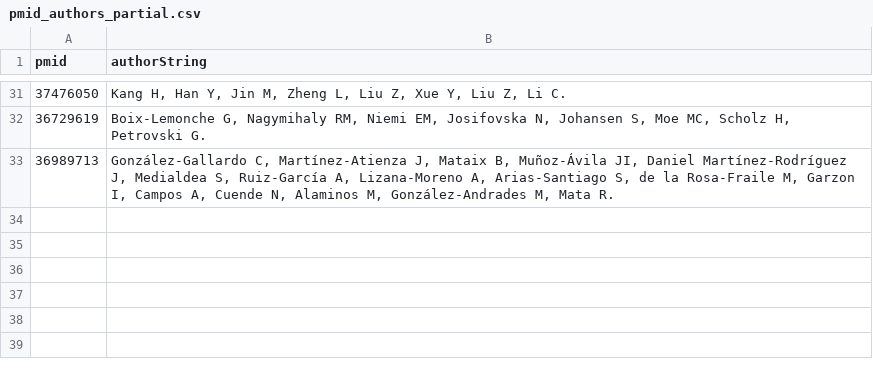
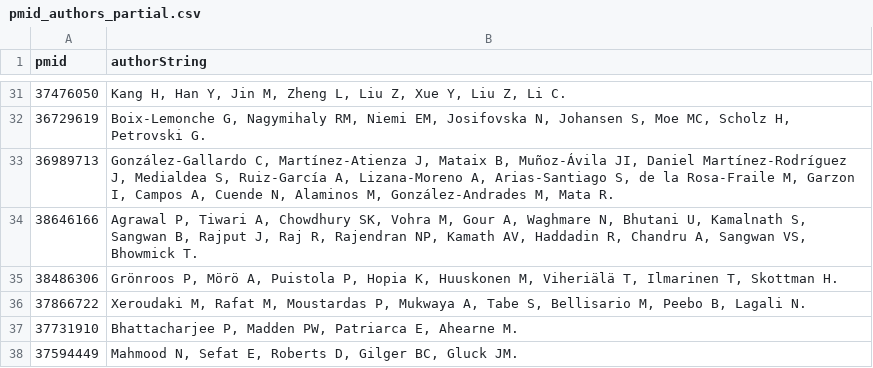
Before and after one commit to Sambbg/corneal-biomaterials-benchmark-review, a CSV file: searches/author_lookups/pmid_authors_partial.csv, drawn as a sheet; only a part is shown, gaps mark what is left out; the diff names each change by its address in the sheet, - before the commit and + after, or states it on an @@ line.

Commit message:
Task 15: author-name pull progress, 37/100 done

```diff
--- a/searches/author_lookups/pmid_authors_partial.csv
+++ b/searches/author_lookups/pmid_authors_partial.csv
+row 34: 38646166 | Agrawal P, Tiwari A, Chowdhury SK, Vohra M, Gour A, Waghmare N, Bhutani U, Kamalnath S, Sangwan B, Rajput J, Raj R, Rajendran NP, Kamath AV, Haddadin R, Chandru A, Sangwan VS, Bhowmick T.
+row 35: 38486306 | Grönroos P, Mörö A, Puistola P, Hopia K, Huuskonen M, Viheriälä T, Ilmarinen T, Skottman H.
+row 36: 37866722 | Xeroudaki M, Rafat M, Moustardas P, Mukwaya A, Tabe S, Bellisario M, Peebo B, Lagali N.
+row 37: 37731910 | Bhattacharjee P, Madden PW, Patriarca E, Ahearne M.
+row 38: 37594449 | Mahmood N, Sefat E, Roberts D, Gilger BC, Gluck JM.
```
